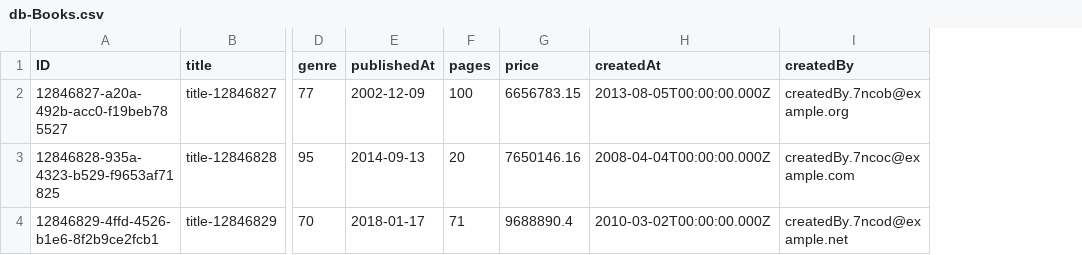
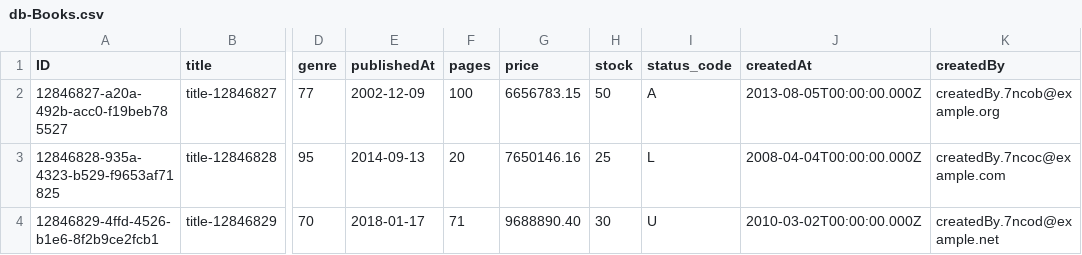
Before and after one commit to KeerthiR8517/Bookstore-CAP, a CSV file: db/data/db-Books.csv, drawn as a sheet; only a part is shown, gaps mark what is left out; the diff names each change by its address in the sheet, - before the commit and + after, or states it on an @@ line.

```diff
--- a/db/data/db-Books.csv
+++ b/db/data/db-Books.csv
+column H (stock), rows 2-4: 50 | 25 | 30
+column I (status_code), rows 2-4: A | L | U
-G4 (price): 9688890.4
+G4 (price): 9688890.40
```
Also changed, not shown: 4 other files.
